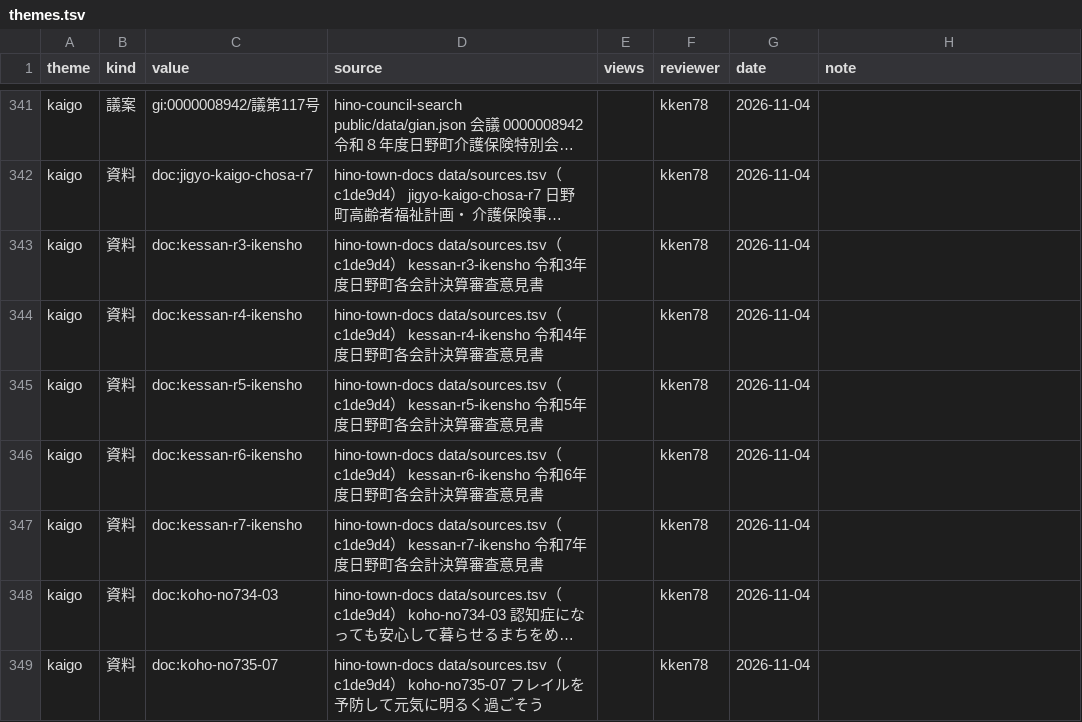
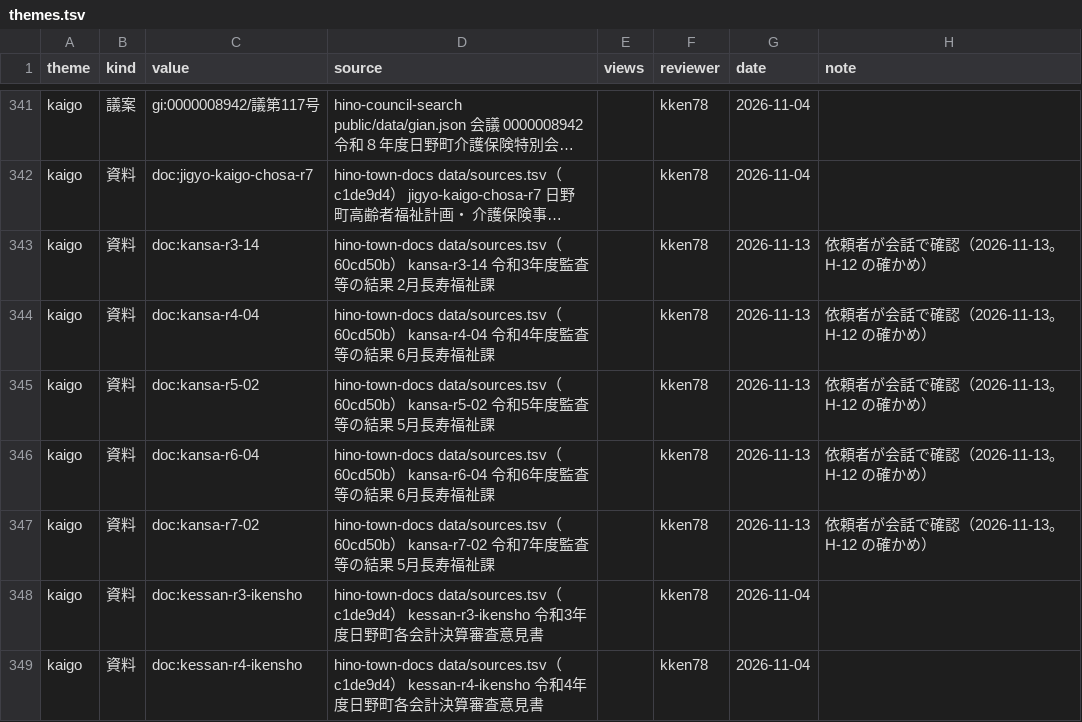
Before and after one commit to kken78/hino-ronten, a TSV file: ref/themes.tsv, drawn as a sheet; only a part is shown, gaps mark what is left out; the shorter side is filled out with more unchanged rows; long unchanged cells end in …; the diff names each change by its address in the sheet, - before the commit and + after, or states it on an @@ line.

```diff
--- a/ref/themes.tsv
+++ b/ref/themes.tsv
+row 343: kaigo | 資料 | doc:kansa-r3-14 | hino-town-docs data/sources.tsv（60cd50b） kansa-r3-14 令和3年度監査等の結果 2月長寿福祉課 |  | kken78 | 2026-11-13 | 依頼者が会話で確認（2026-11-13。H-12 の確かめ）
+row 344: kaigo | 資料 | doc:kansa-r4-04 | hino-town-docs data/sources.tsv（60cd50b） kansa-r4-04 令和4年度監査等の結果 6月長寿福祉課 |  | kken78 | 2026-11-13 | 依頼者が会話で確認（2026-11-13。H-12 の確かめ）
+row 345: kaigo | 資料 | doc:kansa-r5-02 | hino-town-docs data/sources.tsv（60cd50b） kansa-r5-02 令和5年度監査等の結果 5月長寿福祉課 |  | kken78 | 2026-11-13 | 依頼者が会話で確認（2026-11-13。H-12 の確かめ）
+row 346: kaigo | 資料 | doc:kansa-r6-04 | hino-town-docs data/sources.tsv（60cd50b） kansa-r6-04 令和6年度監査等の結果 6月長寿福祉課 |  | kken78 | 2026-11-13 | 依頼者が会話で確認（2026-11-13。H-12 の確かめ）
+row 347: kaigo | 資料 | doc:kansa-r7-02 | hino-town-docs data/sources.tsv（60cd50b） kansa-r7-02 令和7年度監査等の結果 5月長寿福祉課 |  | kken78 | 2026-11-13 | 依頼者が会話で確認（2026-11-13。H-12 の確かめ）
```
